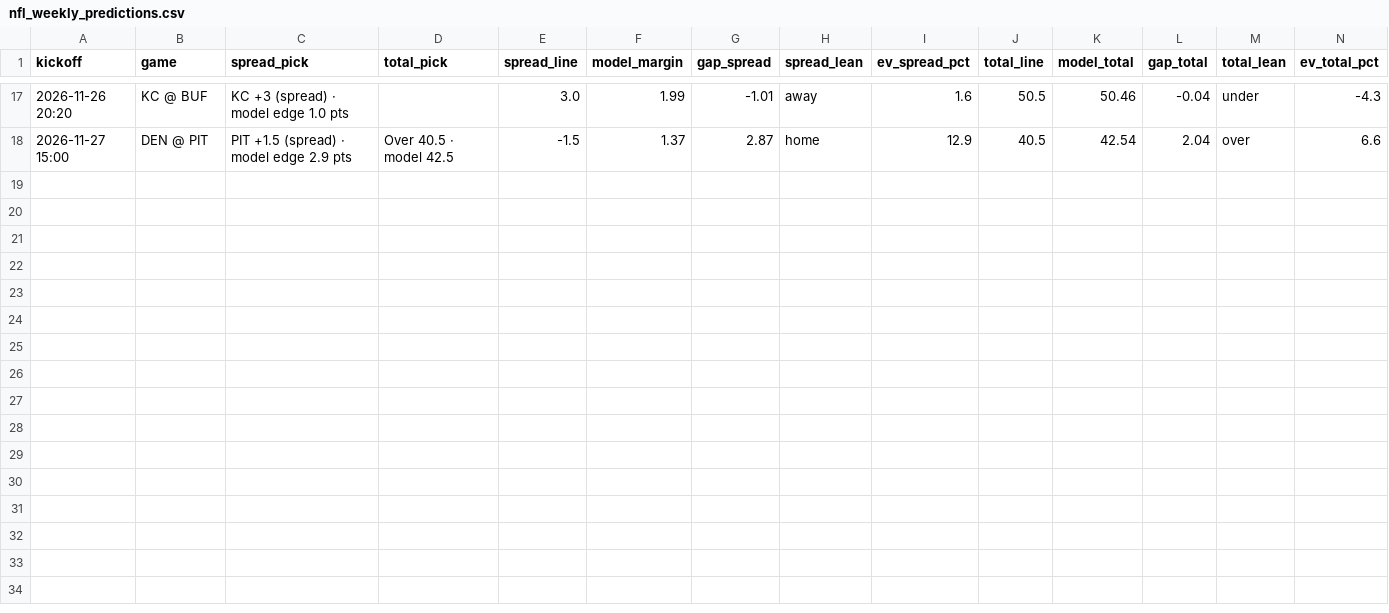
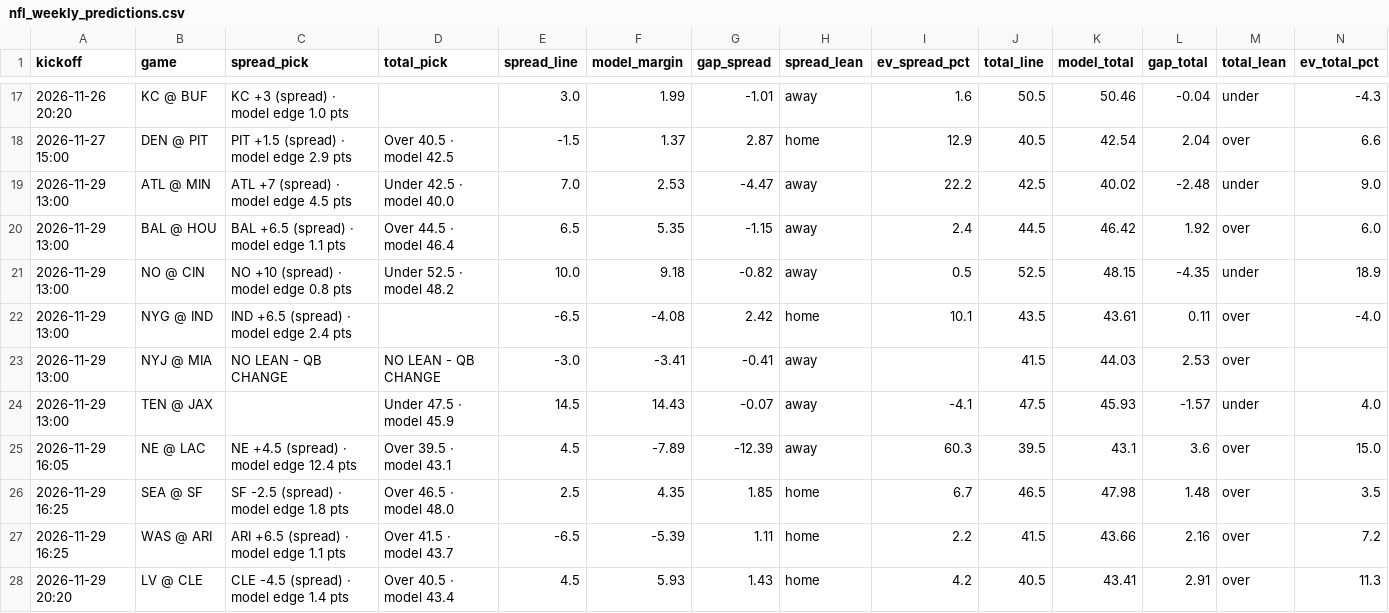
Before and after one commit to bmartinez83/nfl-cfb, a CSV file: outputs/nfl_weekly_predictions.csv, drawn as a sheet; only a part is shown, gaps mark what is left out; rows hold the shown columns only; the diff names each change by its address in the sheet, - before the commit and + after, or states it on an @@ line.

```diff
--- a/outputs/nfl_weekly_predictions.csv
+++ b/outputs/nfl_weekly_predictions.csv
+row 19: 2026-11-29 13:00 | ATL @ MIN | ATL +7 (spread) · model edge 4.5 pts | Under 42.5 · model 40.0 | 7.0 | 2.53 | -4.47 | away | 22.2 | 42.5 | 40.02 | -2.48 | under | 9.0
+row 20: 2026-11-29 13:00 | BAL @ HOU | BAL +6.5 (spread) · model edge 1.1 pts | Over 44.5 · model 46.4 | 6.5 | 5.35 | -1.15 | away | 2.4 | 44.5 | 46.42 | 1.92 | over | 6.0
+row 21: 2026-11-29 13:00 | NO @ CIN | NO +10 (spread) · model edge 0.8 pts | Under 52.5 · model 48.2 | 10.0 | 9.18 | -0.82 | away | 0.5 | 52.5 | 48.15 | -4.35 | under | 18.9
+row 22: 2026-11-29 13:00 | NYG @ IND | IND +6.5 (spread) · model edge 2.4 pts |  | -6.5 | -4.08 | 2.42 | home | 10.1 | 43.5 | 43.61 | 0.11 | over | -4.0
+row 23: 2026-11-29 13:00 | NYJ @ MIA | NO LEAN - QB CHANGE | NO LEAN - QB CHANGE | -3.0 | -3.41 | -0.41 | away |  | 41.5 | 44.03 | 2.53 | over
+row 24: 2026-11-29 13:00 | TEN @ JAX |  | Under 47.5 · model 45.9 | 14.5 | 14.43 | -0.07 | away | -4.1 | 47.5 | 45.93 | -1.57 | under | 4.0
+row 25: 2026-11-29 16:05 | NE @ LAC | NE +4.5 (spread) · model edge 12.4 pts | Over 39.5 · model 43.1 | 4.5 | -7.89 | -12.39 | away | 60.3 | 39.5 | 43.1 | 3.6 | over | 15.0
+row 26: 2026-11-29 16:25 | SEA @ SF | SF -2.5 (spread) · model edge 1.8 pts | Over 46.5 · model 48.0 | 2.5 | 4.35 | 1.85 | home | 6.7 | 46.5 | 47.98 | 1.48 | over | 3.5
+row 27: 2026-11-29 16:25 | WAS @ ARI | ARI +6.5 (spread) · model edge 1.1 pts | Over 41.5 · model 43.7 | -6.5 | -5.39 | 1.11 | home | 2.2 | 41.5 | 43.66 | 2.16 | over | 7.2
+row 28: 2026-11-29 20:20 | LV @ CLE | CLE -4.5 (spread) · model edge 1.4 pts | Over 40.5 · model 43.4 | 4.5 | 5.93 | 1.43 | home | 4.2 | 40.5 | 43.41 | 2.91 | over | 11.3
```
Also changed, not shown: outputs/nfl_log.csv, 1 other file.
